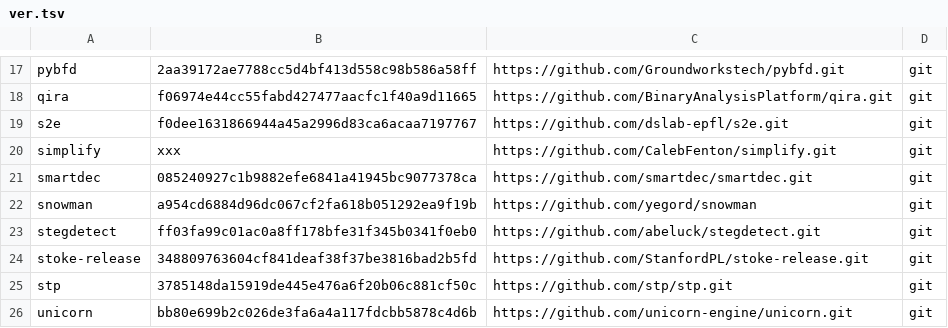
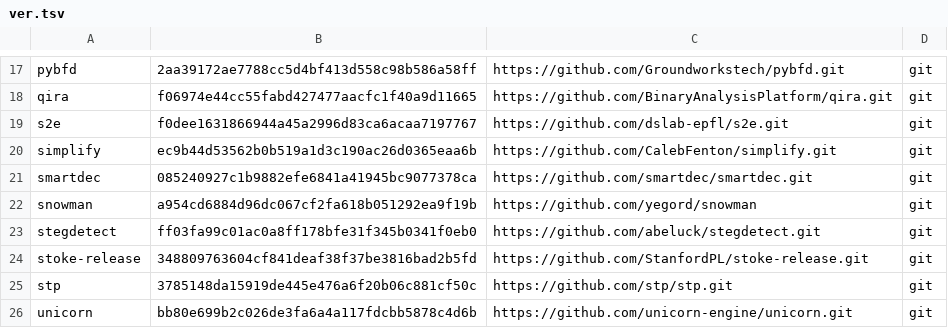
Before and after one commit to iNarcissuss/zzz, a TSV file: ver.tsv, drawn as a sheet; only a part is shown, gaps mark what is left out.

```diff
--- a/ver.tsv
+++ b/ver.tsv
@@ -19,3 +19,3 @@ qira	f06974e44cc55fabd427477aacfc1f40a9d11665	https://github.com/BinaryAnalysisP
 s2e	f0dee1631866944a45a2996d83ca6acaa7197767	https://github.com/dslab-epfl/s2e.git	git
-simplify	xxx	https://github.com/CalebFenton/simplify.git	git
+simplify	ec9b44d53562b0b519a1d3c190ac26d0365eaa6b	https://github.com/CalebFenton/simplify.git	git
 smartdec	085240927c1b9882efe6841a41945bc9077378ca	https://github.com/smartdec/smartdec.git	git
```
Also changed, not shown: 2 other files.
